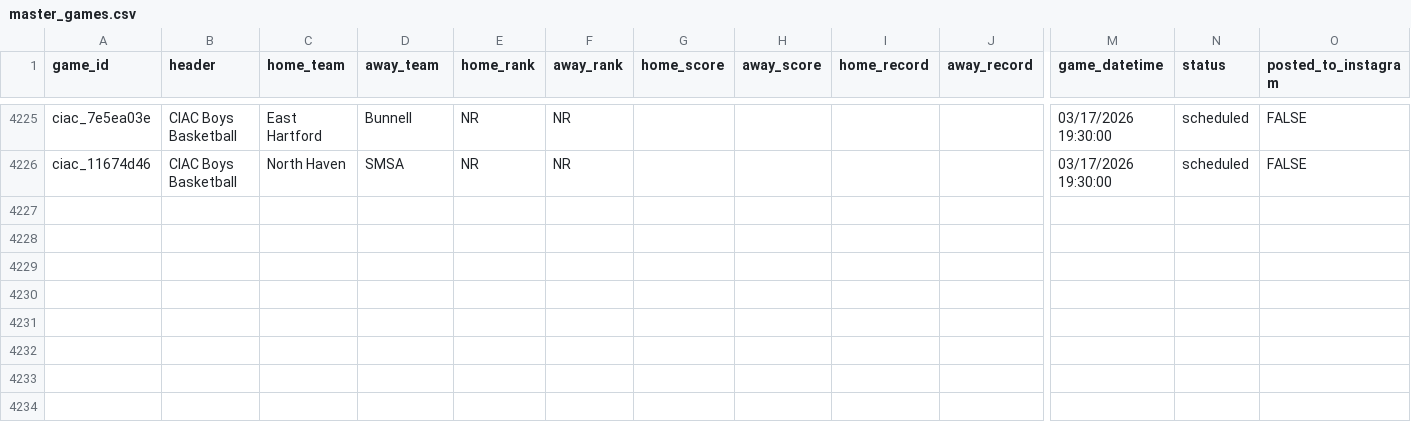
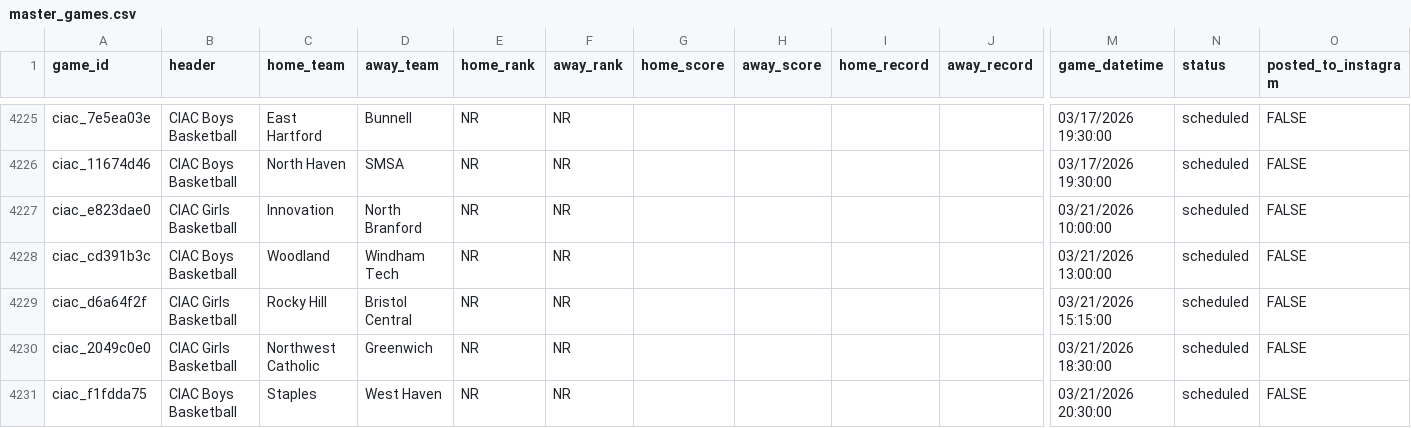
Before and after one commit to TheFriendlyStudent/AutoPR, a CSV file: docs/master_games.csv, drawn as a sheet; only a part is shown, gaps mark what is left out; rows hold the shown columns only; the diff names each change by its address in the sheet, - before the commit and + after, or states it on an @@ line.

```diff
--- a/docs/master_games.csv
+++ b/docs/master_games.csv
+row 4227: ciac_e823dae0 | CIAC Girls Basketball | Innovation | North Branford | NR | NR |  |  |  |  | 03/21/2026 10:00:00 | scheduled | FALSE
+row 4228: ciac_cd391b3c | CIAC Boys Basketball | Woodland | Windham Tech | NR | NR |  |  |  |  | 03/21/2026 13:00:00 | scheduled | FALSE
+row 4229: ciac_d6a64f2f | CIAC Girls Basketball | Rocky Hill | Bristol Central | NR | NR |  |  |  |  | 03/21/2026 15:15:00 | scheduled | FALSE
+row 4230: ciac_2049c0e0 | CIAC Girls Basketball | Northwest Catholic | Greenwich | NR | NR |  |  |  |  | 03/21/2026 18:30:00 | scheduled | FALSE
+row 4231: ciac_f1fdda75 | CIAC Boys Basketball | Staples | West Haven | NR | NR |  |  |  |  | 03/21/2026 20:30:00 | scheduled | FALSE
```
